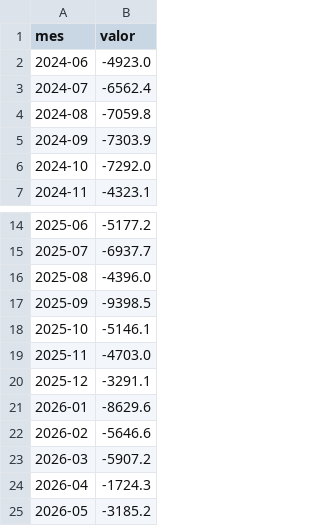
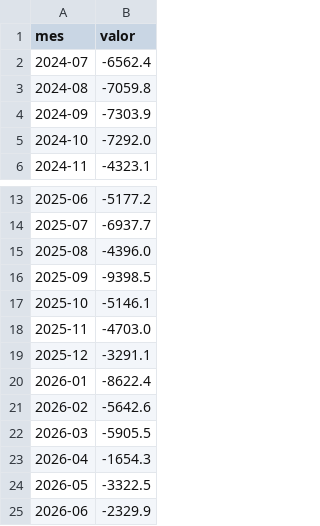
Before and after one commit to muriloreis14/portfolio_Murilo_Reis, a CSV file: arquivos_download/series_balanca_comercial.csv, drawn as a sheet; only a part is shown, gaps mark what is left out.

```diff
--- a/arquivos_download/series_balanca_comercial.csv
+++ b/arquivos_download/series_balanca_comercial.csv
@@ -1,3 +1,2 @@
 mes;valor
-2024-06;-4923.0
 2024-07;-6562.4
@@ -20,6 +19,7 @@
 2025-12;-3291.1
-2026-01;-8629.6
-2026-02;-5646.6
-2026-03;-5907.2
-2026-04;-1724.3
-2026-05;-3185.2
+2026-01;-8622.4
+2026-02;-5642.6
+2026-03;-5905.5
+2026-04;-1654.3
+2026-05;-3322.5
+2026-06;-2329.9
```
Also changed, not shown: arquivos_download/series_cambio.csv, arquivos_download/series_desemprego.csv, 13 other files.
